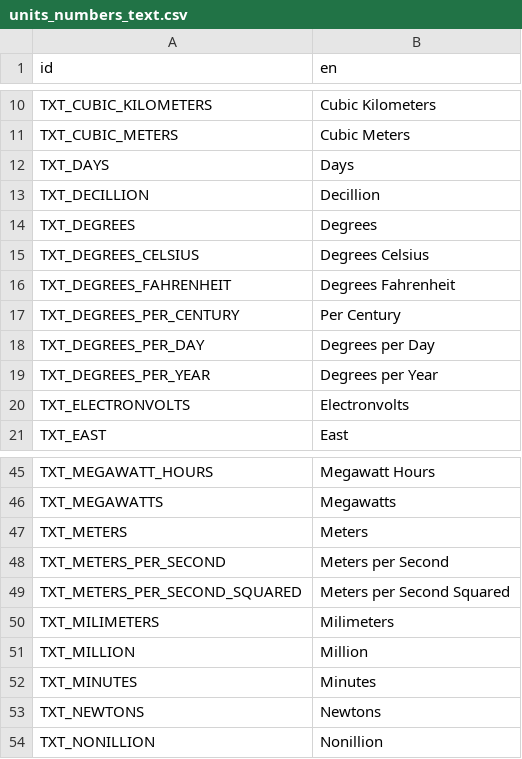
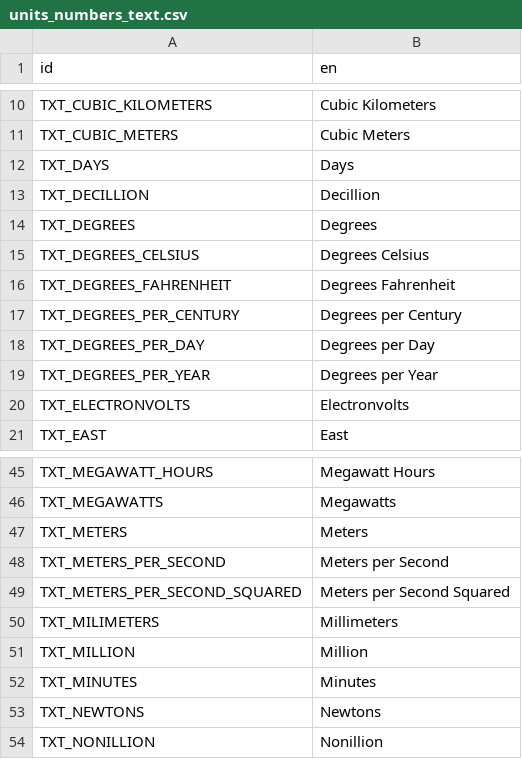
Before and after one commit to charliewhitfield/ivoyager_units, a CSV file: text/units_numbers_text.csv, drawn as a sheet; only a part is shown, gaps mark what is left out.

```diff
--- a/text/units_numbers_text.csv
+++ b/text/units_numbers_text.csv
@@ -16,3 +16,3 @@ TXT_DEGREES_CELSIUS,Degrees Celsius
 TXT_DEGREES_FAHRENHEIT,Degrees Fahrenheit
-TXT_DEGREES_PER_CENTURY,Per Century
+TXT_DEGREES_PER_CENTURY,Degrees per Century
 TXT_DEGREES_PER_DAY,Degrees per Day
@@ -49,3 +49,3 @@ TXT_METERS_PER_SECOND,Meters per Second
 TXT_METERS_PER_SECOND_SQUARED,Meters per Second Squared
-TXT_MILIMETERS,Milimeters
+TXT_MILIMETERS,Millimeters
 TXT_MILLION,Million
```
Also changed, not shown: 1 other file.
